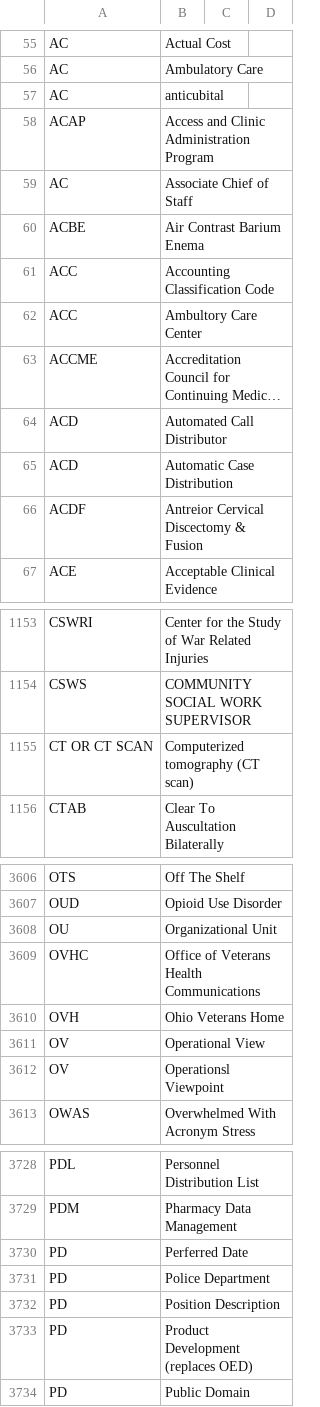
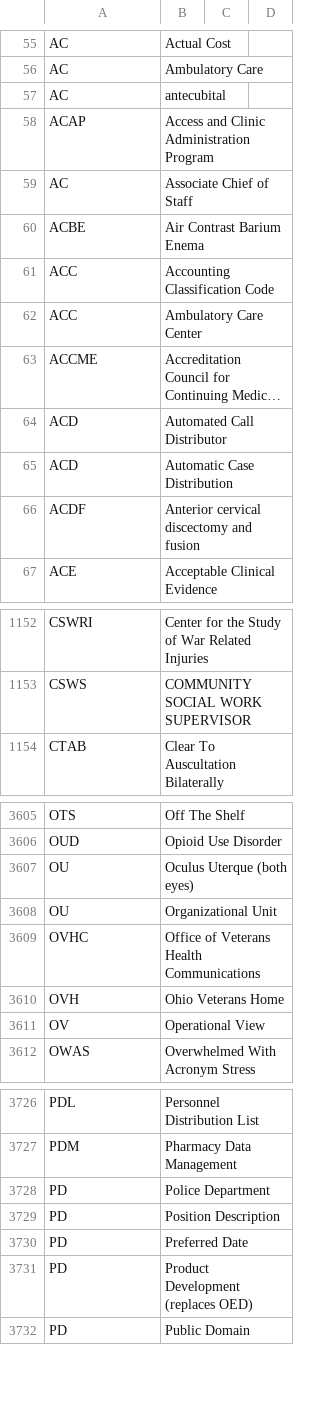
Before and after one commit to department-of-veterans-affairs/acronyms, a CSV file: acronyms.csv, drawn as a sheet; only a part is shown, gaps mark what is left out; long unchanged cells end in …; removed rows and columns are numbered as before the commit, all else as after; the diff covers the shown part only; the diff names each change by its address in the sheet, - before the commit and + after, or states it on an @@ line.

```diff
--- a/acronyms.csv
+++ b/acronyms.csv
-B57: anticubital
+B57: antecubital
-B62: Ambultory Care Center
+B62: Ambulatory Care Center
-B66: Antreior Cervical Discectomy & Fusion
+B66: Anterior cervical discectomy and fusion
-row 1155: CT OR CT SCAN | Computerized tomography (CT scan)
+row 3607: OU | Oculus Uterque (both eyes)
-row 3612: OV | Operationsl Viewpoint
-row 3730: PD | Perferred Date
+row 3730: PD | Preferred Date
```
Also changed, not shown: 16 added rows, 16 removed rows and 105 edited cells elsewhere in this file.
